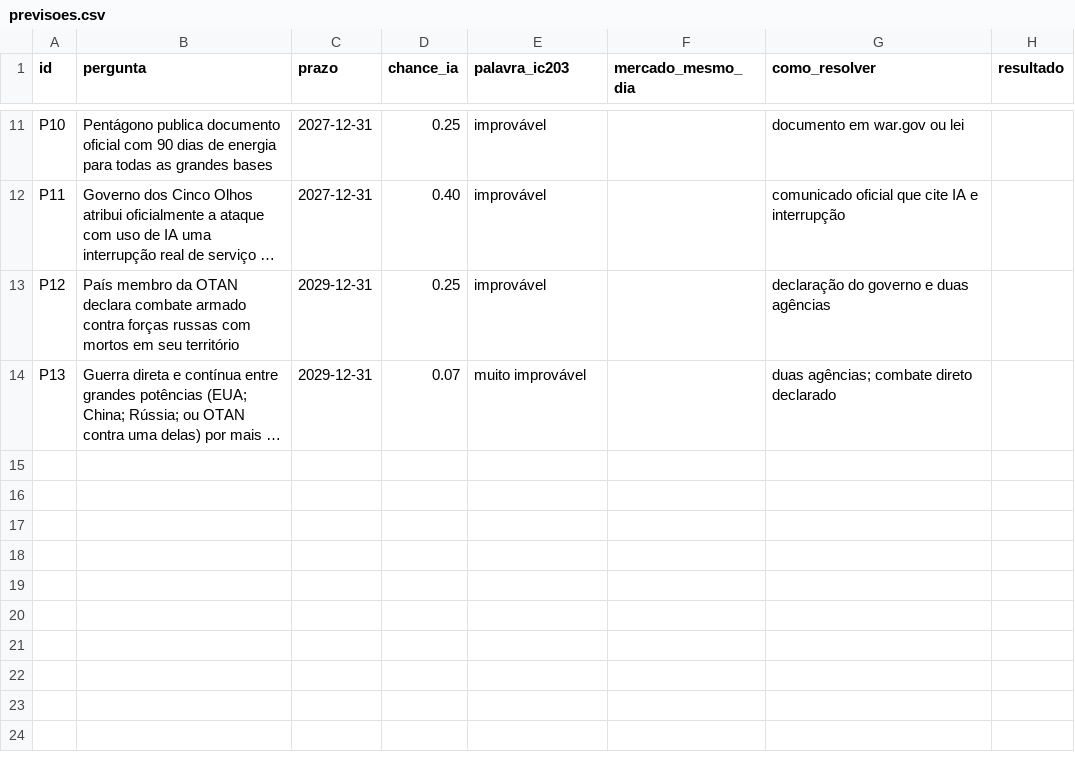
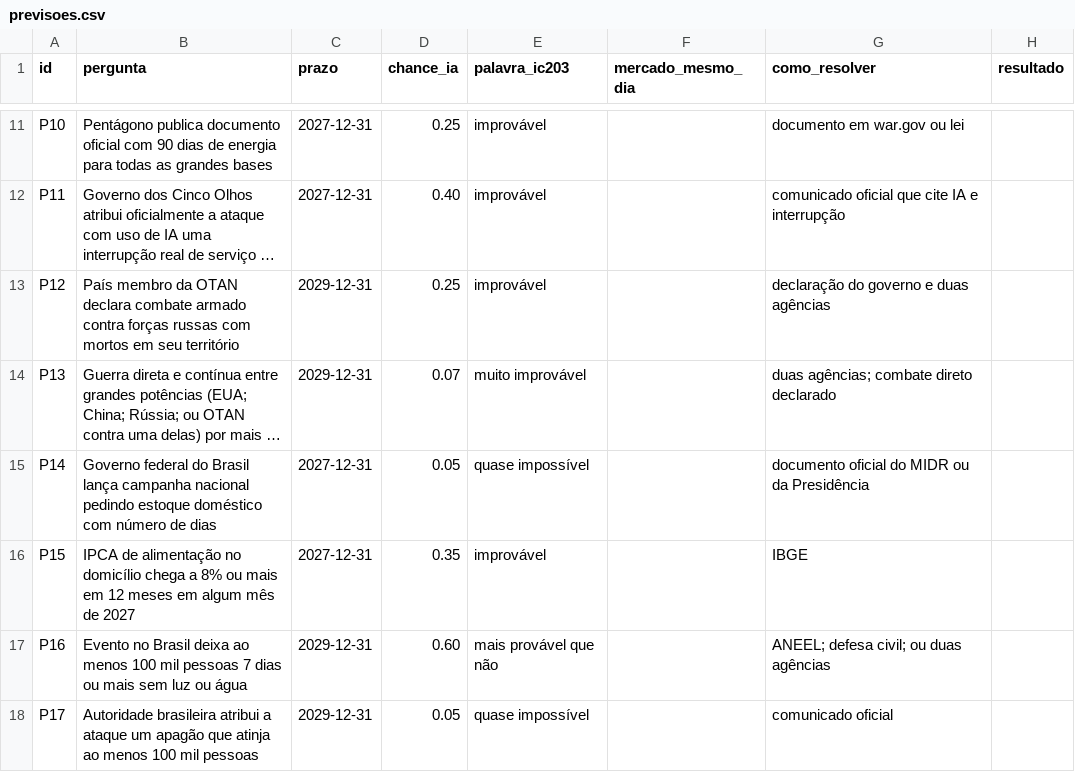
Before and after one commit to Gabriel-Alexandre/o-que-esperar-do-futuro-2026, a CSV file: resultados/previsoes.csv, drawn as a sheet; only a part is shown, gaps mark what is left out; long unchanged cells end in …; the diff names each change by its address in the sheet, - before the commit and + after, or states it on an @@ line.

```diff
--- a/resultados/previsoes.csv
+++ b/resultados/previsoes.csv
+row 15: P14 | Governo federal do Brasil lança campanha nacional pedindo estoque doméstico com número de dias | 2027-12-31 | 0.05 | quase impossível |  | documento oficial do MIDR ou da Presidência
+row 16: P15 | IPCA de alimentação no domicílio chega a 8% ou mais em 12 meses em algum mês de 2027 | 2027-12-31 | 0.35 | improvável |  | IBGE
+row 17: P16 | Evento no Brasil deixa ao menos 100 mil pessoas 7 dias ou mais sem luz ou água | 2029-12-31 | 0.60 | mais provável que não |  | ANEEL; defesa civil; ou duas agências
+row 18: P17 | Autoridade brasileira atribui a ataque um apagão que atinja ao menos 100 mil pessoas | 2029-12-31 | 0.05 | quase impossível |  | comunicado oficial
```
